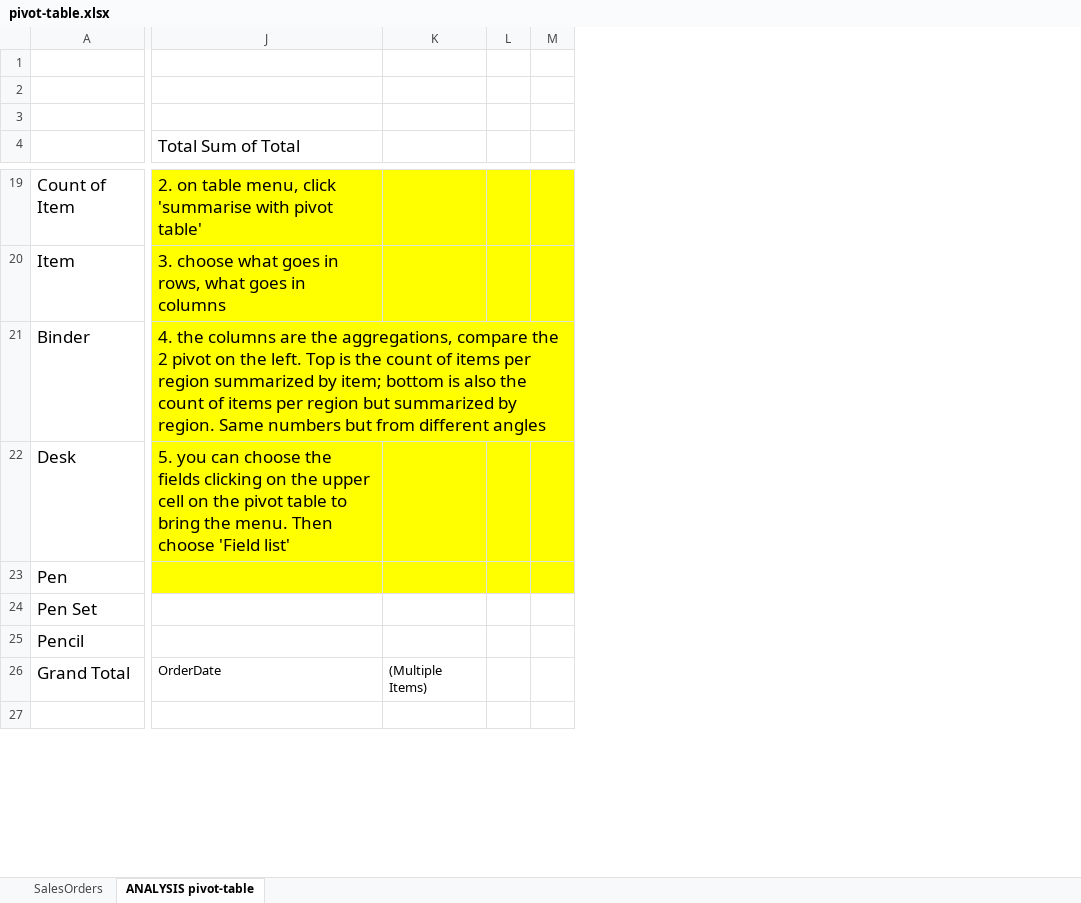
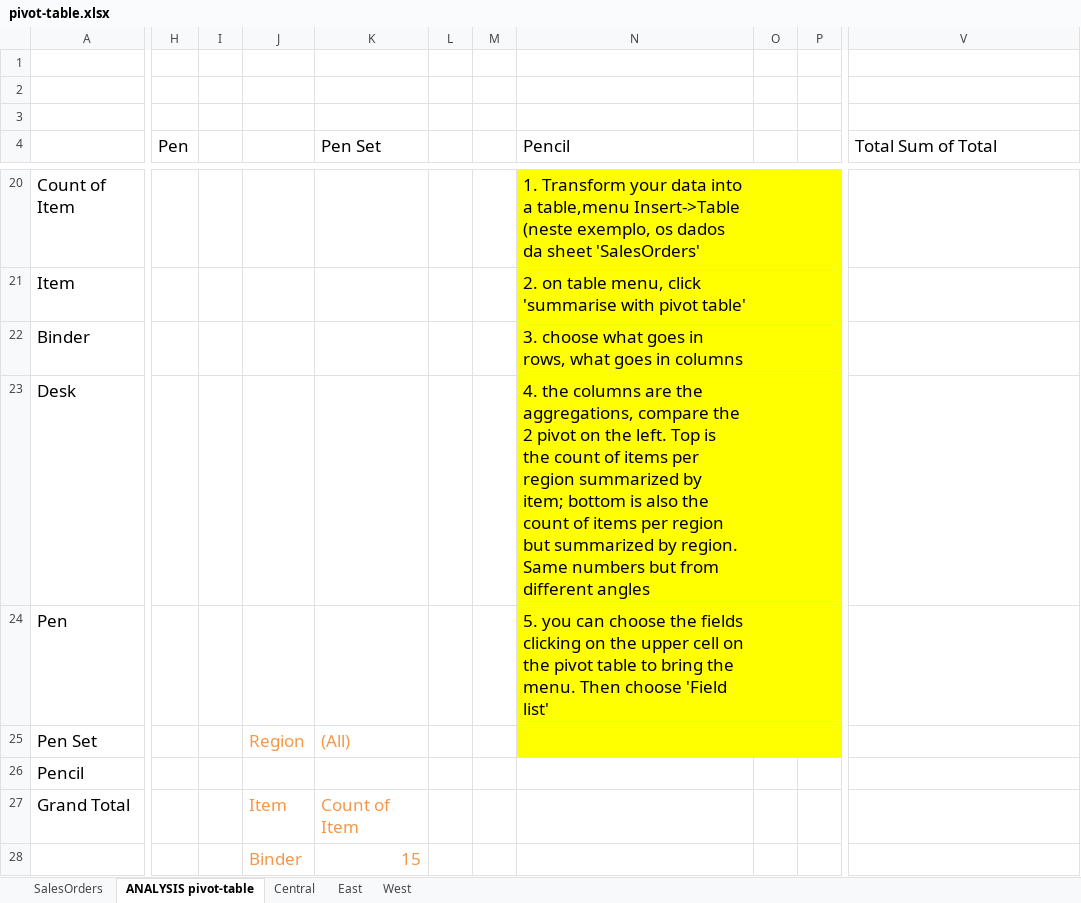
Before and after one commit to sergiorgiraldo/office, an Excel workbook: excel/pivot-table.xlsx, sheet ANALYSIS pivot-table, drawn as a sheet; only a part is shown, gaps mark what is left out; values as stored, in another font and other column widths than the file's, no borders; removed rows and columns are numbered as before the commit, all else as after; rows hold the shown columns only; the diff covers the shown part only; the diff names each change by its address in the sheet, - before the commit and + after, or states it on an @@ line.

Commit message:
monte carlo, pivot table and what-if analysis:: by sergio giraldo @ 20230309T1052CET, gpg signed

```diff
--- a/excel/pivot-table.xlsx (sheet ANALYSIS pivot-table)
+++ b/excel/pivot-table.xlsx (sheet ANALYSIS pivot-table)
+sheet tab: Central
+sheet tab: East
+sheet tab: West
+column H (Pen), empty
+column I, empty
+column J, rows 25-28: Region |  | Item | Binder
+column K (Pen Set), rows 25-28: (All) |  | Count of Item | 15
+column L, empty
+column M, empty
+column N (Pencil), rows 20-24: 1. Transform your data into a table,menu Insert->Table (neste exemplo, os dados da sheet 'SalesOrders' | 2. on table menu, click 'summarise with pivot table' | 3. choose what goes in rows, what goes in columns | 4. the columns are the aggregations, compare the 2 pivot on the left. Top is the count of items per region summarized by item; bottom is also the count of items per region but summarized by region. Same numbers but from different angles | 5. you can choose the fields clicking on the upper cell on the pivot table to bring the menu. Then choose 'Field list'
+column O, empty
+column P, empty
-column K, row 26: (Multiple Items)
-column L, empty
-column M, empty
-V20 (Total Sum of Total): 2. on table menu, click 'summarise with pivot table'
+V20 (Total Sum of Total): (empty)
-V20:V24 fill: #FFFF00
+V20:V24 fill: none
-V21 (Total Sum of Total): 3. choose what goes in rows, what goes in columns
+V21 (Total Sum of Total): (empty)
-V22 (Total Sum of Total): 4. the columns are the aggregations, compare the 2 pivot on the left. Top is the count of items per region summarized by item; bottom is also the count of items per region but summarized by region. Same numbers but from different angles
+V22 (Total Sum of Total): (empty)
-J21:M21 merged
-V23 (Total Sum of Total): 5. you can choose the fields clicking on the upper cell on the pivot table to bring the menu. Then choose 'Field list'
+V23 (Total Sum of Total): (empty)
-V27 (Total Sum of Total): OrderDate
+V27 (Total Sum of Total): (empty)
-row 28: (empty)
+row 28:  |  |  | Binder | 15
```
Also changed, not shown: 12 added rows, 11 removed rows, 3 added columns, 12 edited cells and cell formats elsewhere in this sheet, 1 other file.
